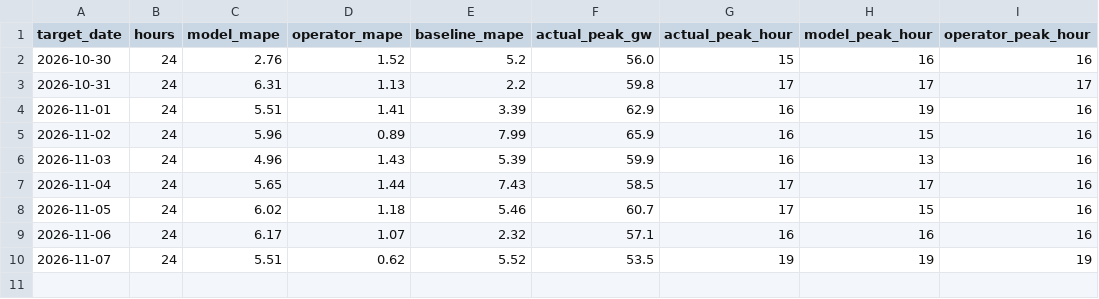
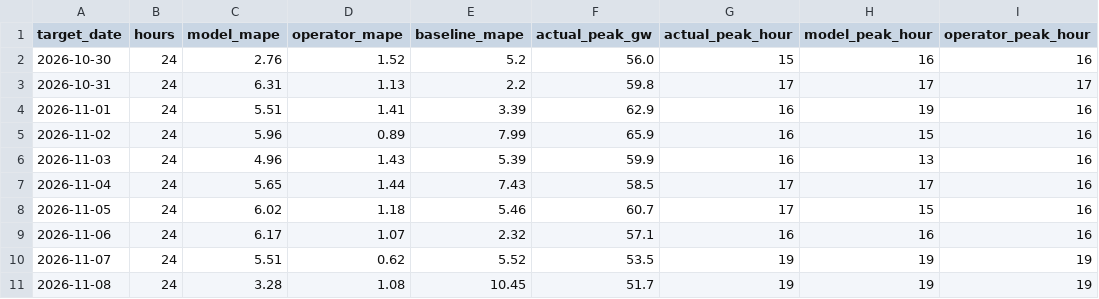
Before and after one commit to ShawanaZulfiqar/GridForecast, a CSV file: data/scoreboard/ERCOT.csv, drawn as a sheet.

```diff
--- a/data/scoreboard/ERCOT.csv
+++ b/data/scoreboard/ERCOT.csv
@@ -10 +10,2 @@ target_date,hours,model_mape,operator_mape,baseline_mape,actual_peak_gw,actual_p
 2026-11-07,24,5.51,0.62,5.52,53.5,19,19,19
+2026-11-08,24,3.28,1.08,10.45,51.7,19,19,19
```
Also changed, not shown: data/scoreboard/CAISO.csv, data/scoreboard/ISONE.csv, 21 other files.
